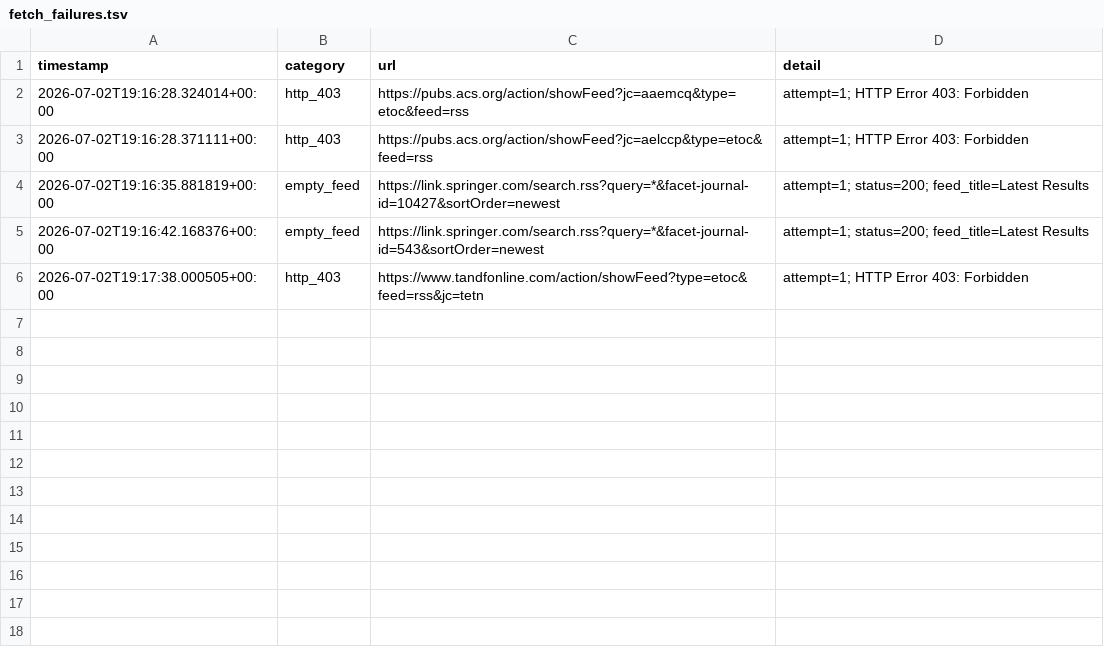
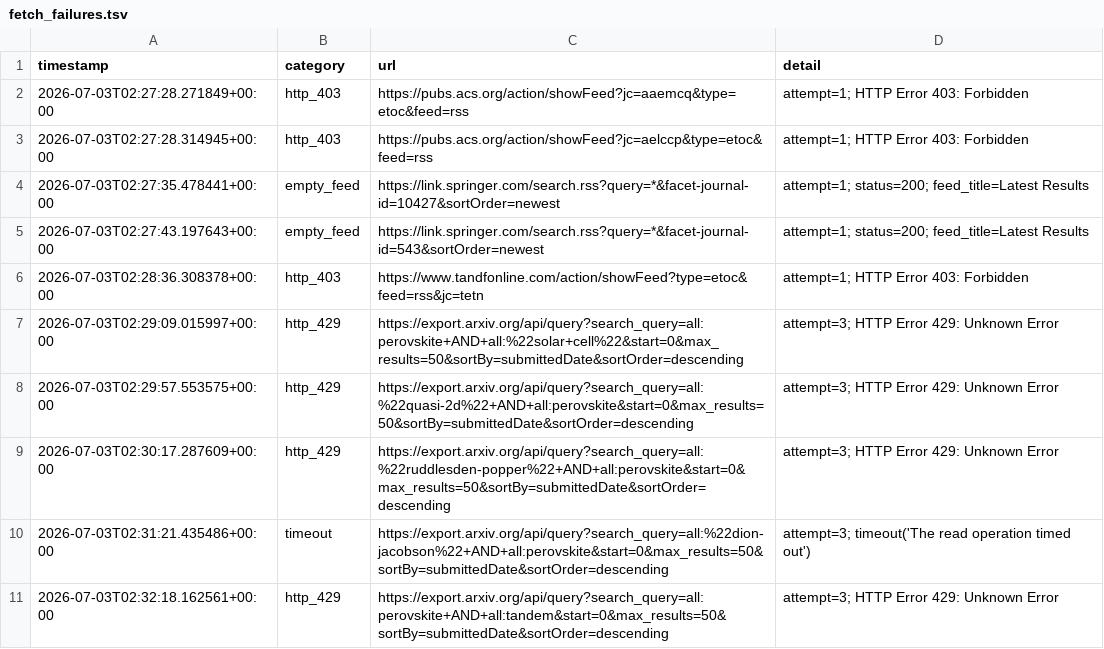
Before and after one commit to Llxyyds666/paper-search, a TSV file: fetch_failures.tsv, drawn as a sheet.

```diff
--- a/fetch_failures.tsv
+++ b/fetch_failures.tsv
@@ -1,6 +1,11 @@
 timestamp	category	url	detail
-2026-07-02T19:16:28.324014+00:00	http_403	https://pubs.acs.org/action/showFeed?jc=aaemcq&type=etoc&feed=rss	attempt=1; HTTP Error 403: Forbidden
-2026-07-02T19:16:28.371111+00:00	http_403	https://pubs.acs.org/action/showFeed?jc=aelccp&type=etoc&feed=rss	attempt=1; HTTP Error 403: Forbidden
-2026-07-02T19:16:35.881819+00:00	empty_feed	https://link.springer.com/search.rss?query=*&facet-journal-id=10427&sortOrder=newest	attempt=1; status=200; feed_title=Latest Results
-2026-07-02T19:16:42.168376+00:00	empty_feed	https://link.springer.com/search.rss?query=*&facet-journal-id=543&sortOrder=newest	attempt=1; status=200; feed_title=Latest Results
-2026-07-02T19:17:38.000505+00:00	http_403	https://www.tandfonline.com/action/showFeed?type=etoc&feed=rss&jc=tetn	attempt=1; HTTP Error 403: Forbidden
+2026-07-03T02:27:28.271849+00:00	http_403	https://pubs.acs.org/action/showFeed?jc=aaemcq&type=etoc&feed=rss	attempt=1; HTTP Error 403: Forbidden
+2026-07-03T02:27:28.314945+00:00	http_403	https://pubs.acs.org/action/showFeed?jc=aelccp&type=etoc&feed=rss	attempt=1; HTTP Error 403: Forbidden
+2026-07-03T02:27:35.478441+00:00	empty_feed	https://link.springer.com/search.rss?query=*&facet-journal-id=10427&sortOrder=newest	attempt=1; status=200; feed_title=Latest Results
+2026-07-03T02:27:43.197643+00:00	empty_feed	https://link.springer.com/search.rss?query=*&facet-journal-id=543&sortOrder=newest	attempt=1; status=200; feed_title=Latest Results
+2026-07-03T02:28:36.308378+00:00	http_403	https://www.tandfonline.com/action/showFeed?type=etoc&feed=rss&jc=tetn	attempt=1; HTTP Error 403: Forbidden
+2026-07-03T02:29:09.015997+00:00	http_429	https://export.arxiv.org/api/query?search_query=all:perovskite+AND+all:%22solar+cell%22&start=0&max_results=50&sortBy=submittedDate&sortOrder=descending	attempt=3; HTTP Error 429: Unknown Error
+2026-07-03T02:29:57.553575+00:00	http_429	https://export.arxiv.org/api/query?search_query=all:%22quasi-2d%22+AND+all:perovskite&start=0&max_results=50&sortBy=submittedDate&sortOrder=descending	attempt=3; HTTP Error 429: Unknown Error
+2026-07-03T02:30:17.287609+00:00	http_429	https://export.arxiv.org/api/query?search_query=all:%22ruddlesden-popper%22+AND+all:perovskite&start=0&max_results=50&sortBy=submittedDate&sortOrder=descending	attempt=3; HTTP Error 429: Unknown Error
+2026-07-03T02:31:21.435486+00:00	timeout	https://export.arxiv.org/api/query?search_query=all:%22dion-jacobson%22+AND+all:perovskite&start=0&max_results=50&sortBy=submittedDate&sortOrder=descending	attempt=3; timeout('The read operation timed out')
+2026-07-03T02:32:18.162561+00:00	http_429	https://export.arxiv.org/api/query?search_query=all:perovskite+AND+all:tandem&start=0&max_results=50&sortBy=submittedDate&sortOrder=descending	attempt=3; HTTP Error 429: Unknown Error
```
Also changed, not shown: 1 other file.
